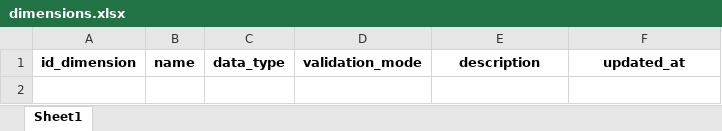
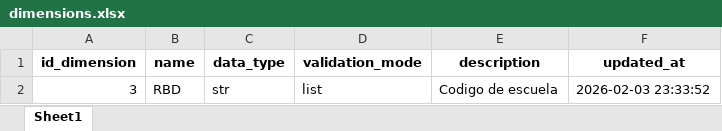
Before and after one commit to mgodoydiaz/report_generator, an Excel workbook: data/database/dimensions.xlsx, sheet Sheet1, drawn as a sheet; values as stored, in another font and other column widths than the file's, no borders; the diff names each change by its address in the sheet, - before the commit and + after, or states it on an @@ line.

```diff
--- a/data/database/dimensions.xlsx (sheet Sheet1)
+++ b/data/database/dimensions.xlsx (sheet Sheet1)
+row 2: 3 | RBD | str | list | Codigo de escuela | 2026-02-03 23:33:52
```
Also changed, not shown: data/database/dimension_values.xlsx, 2 other files.
